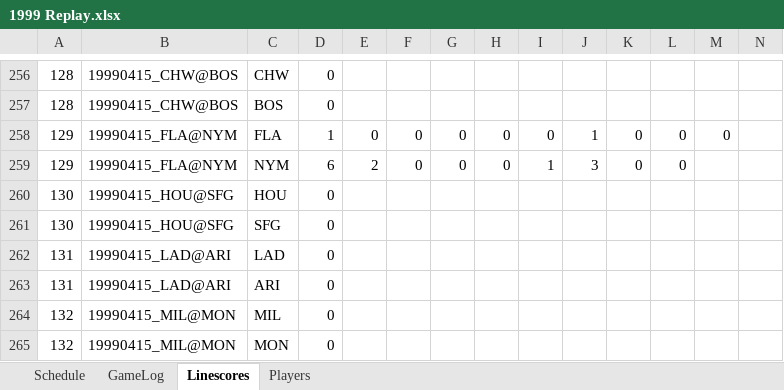
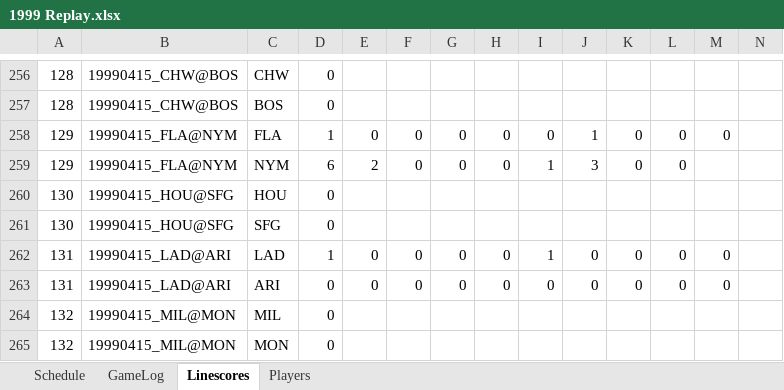
Before and after one commit to jrg06009/JGSOM, an Excel workbook: data/1999 Replay.xlsx, sheet Linescores, drawn as a sheet; only a part is shown, gaps mark what is left out; values as stored, in another font and other column widths than the file's, no borders; removed rows and columns are numbered as before the commit, all else as after; rows hold the shown columns only; the diff names each change by its address in the sheet, - before the commit and + after, or states it on an @@ line.

```diff
--- a/data/1999 Replay.xlsx (sheet Linescores)
+++ b/data/1999 Replay.xlsx (sheet Linescores)
-row 262: 131 | 19990415_LAD@ARI | LAD | 0
+row 262: 131 | 19990415_LAD@ARI | LAD | 1 | 0 | 0 | 0 | 0 | 1 | 0 | 0 | 0 | 0
-E263: (empty)
+E263: 0
-F263: (empty)
+F263: 0
-G263: (empty)
+G263: 0
-H263: (empty)
+H263: 0
-I263: (empty)
+I263: 0
-J263: (empty)
+J263: 0
-K263: (empty)
+K263: 0
-L263: (empty)
+L263: 0
-M263: (empty)
+M263: 0
```
Also changed, not shown: sheet GameLog, sheet Schedule.
